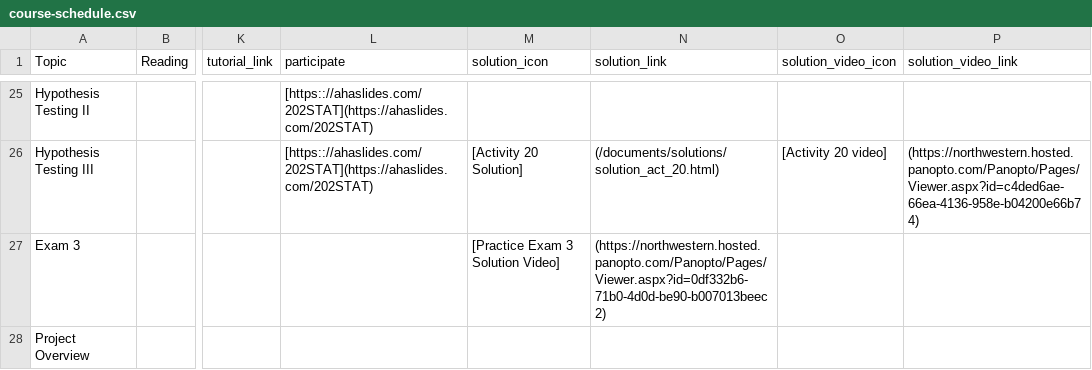
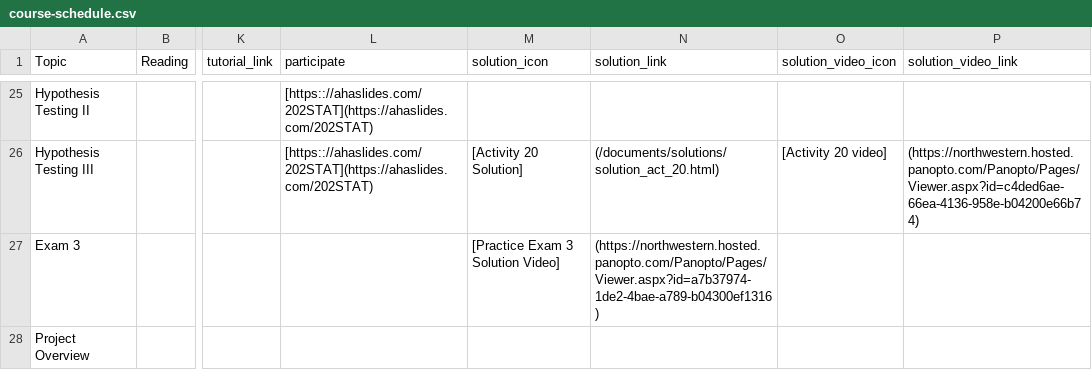
Before and after one commit to arvindkrishna87/stat202_website, a CSV file: documents/course-schedule.csv, drawn as a sheet; only a part is shown, gaps mark what is left out; the diff names each change by its address in the sheet, - before the commit and + after, or states it on an @@ line.

```diff
--- a/documents/course-schedule.csv
+++ b/documents/course-schedule.csv
-N27 (solution_link): (https://northwestern.hosted.panopto.com/Panopto/Pages/Viewer.aspx?id=0df332b6-71b0-4d0d-be90-b007013beec2)
+N27 (solution_link): (https://northwestern.hosted.panopto.com/Panopto/Pages/Viewer.aspx?id=a7b37974-1de2-4bae-a789-b04300ef1316)
```
Also changed, not shown: documents/agenda_final.csv, 11 other files.
